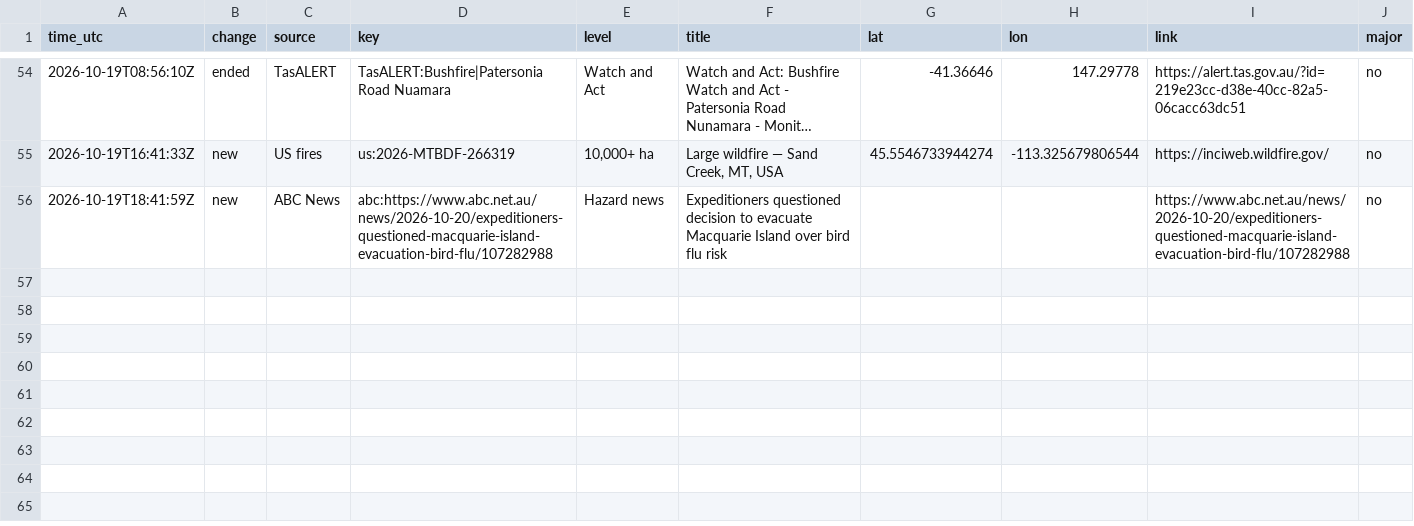
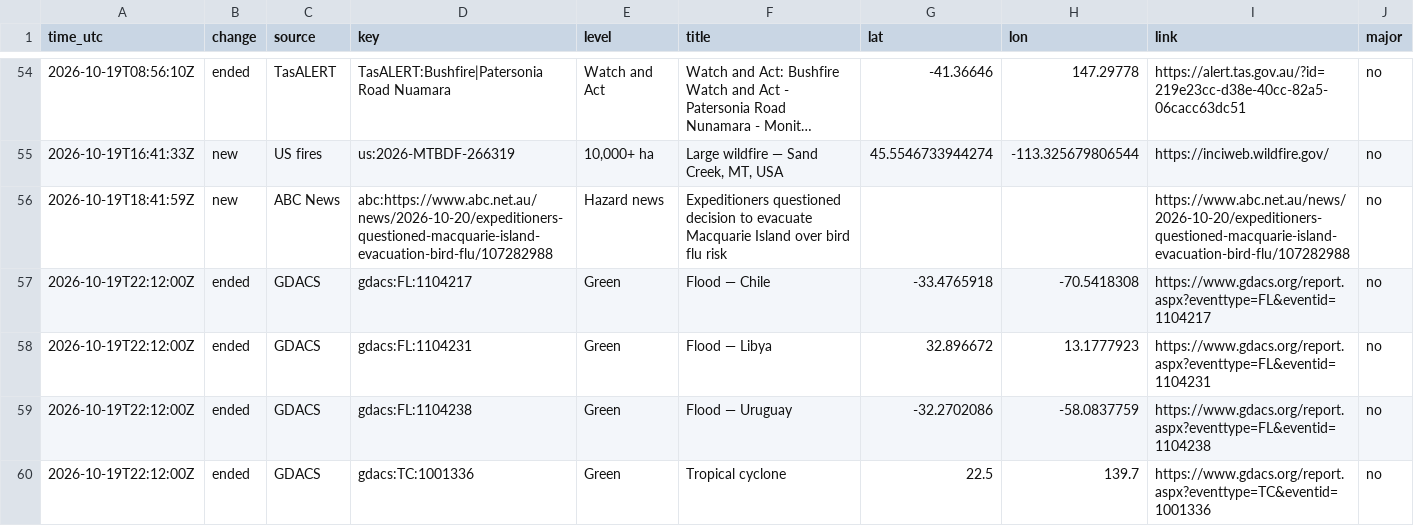
Before and after one commit to samuelmarcus-cell/hazard-alerts, a CSV file: events_log.csv, drawn as a sheet; only a part is shown, gaps mark what is left out; long unchanged cells end in ….

Commit message:
Update state and event log

```diff
--- a/events_log.csv
+++ b/events_log.csv
@@ -56 +56,5 @@ time_utc,change,source,key,level,title,lat,lon,link,major
 2026-10-19T18:41:59Z,new,ABC News,abc:https://www.abc.net.au/news/2026-10-20/expeditioners-questioned-macquarie-island-evacuation-bird-flu/107282988,Hazard news,Expeditioners questioned decision to evacuate Macquarie Island over bird flu risk,,,https://www.abc.net.au/news/2026-10-20/expeditioners-questioned-macquarie-island-evacuation-bird-flu/107282988,no
+2026-10-19T22:12:00Z,ended,GDACS,gdacs:FL:1104217,Green,Flood — Chile,-33.4765918,-70.5418308,https://www.gdacs.org/report.aspx?eventtype=FL&eventid=1104217,no
+2026-10-19T22:12:00Z,ended,GDACS,gdacs:FL:1104231,Green,Flood — Libya,32.896672,13.1777923,https://www.gdacs.org/report.aspx?eventtype=FL&eventid=1104231,no
+2026-10-19T22:12:00Z,ended,GDACS,gdacs:FL:1104238,Green,Flood — Uruguay,-32.2702086,-58.0837759,https://www.gdacs.org/report.aspx?eventtype=FL&eventid=1104238,no
+2026-10-19T22:12:00Z,ended,GDACS,gdacs:TC:1001336,Green,Tropical cyclone,22.5,139.7,https://www.gdacs.org/report.aspx?eventtype=TC&eventid=1001336,no
```
Also changed, not shown: 1 other file.
